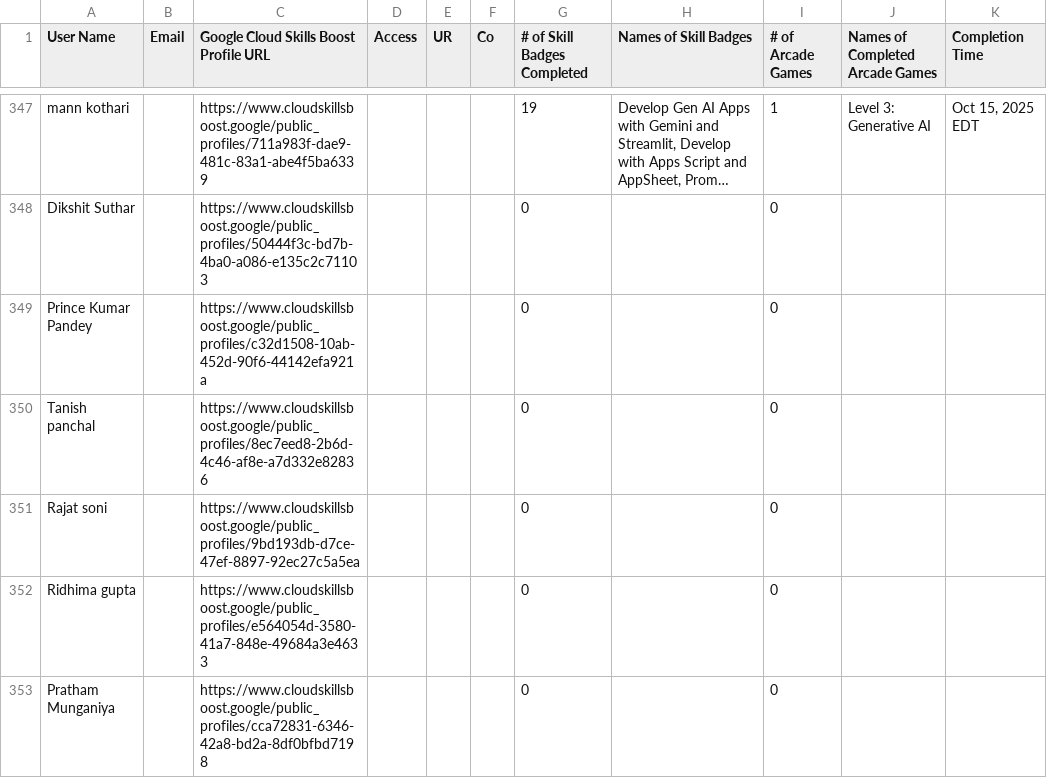
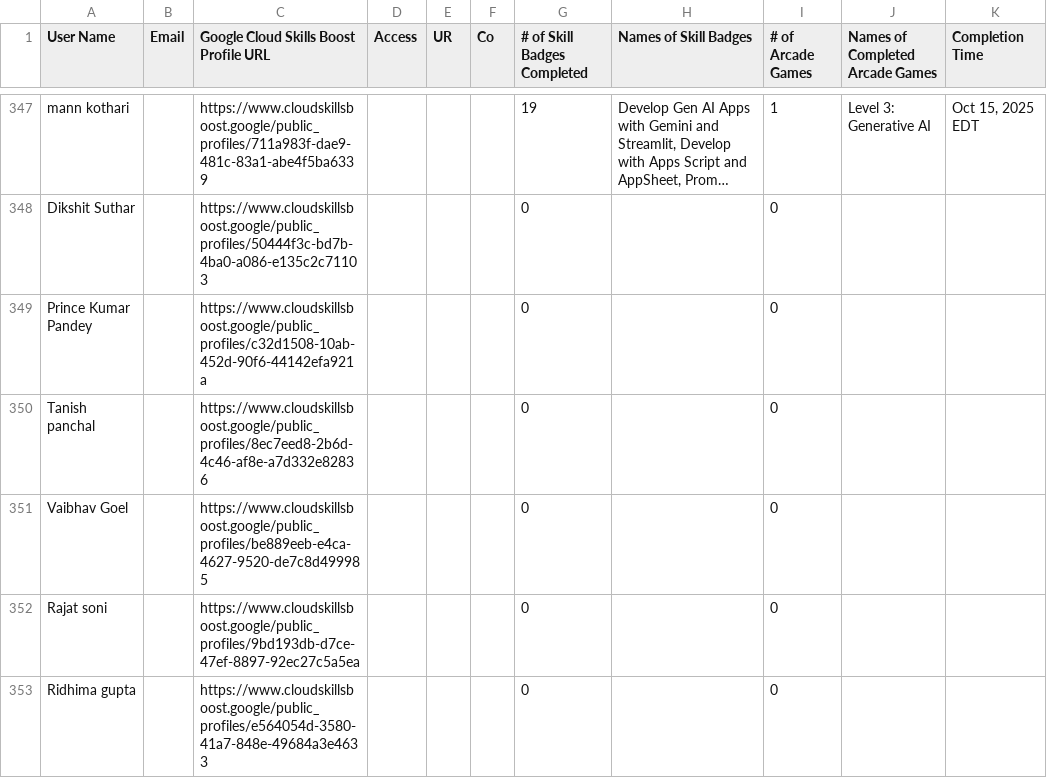
Before and after one commit to mohitsharmas97/leaderboard_gdg, a CSV file: progress_data.csv, drawn as a sheet; only a part is shown, gaps mark what is left out; the shorter side is filled out with more unchanged rows; long unchanged cells end in …; the diff names each change by its address in the sheet, - before the commit and + after, or states it on an @@ line.

```diff
--- a/progress_data.csv
+++ b/progress_data.csv
+row 351: Vaibhav Goel |  | https://www.cloudskillsboost.google/public_profiles/be889eeb-e4ca-4627-9520-de7c8d499985 |  |  |  | 0 |  | 0
```
